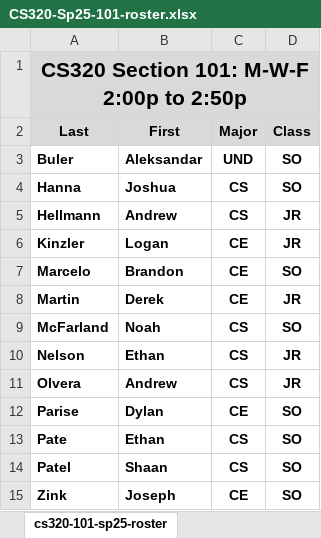
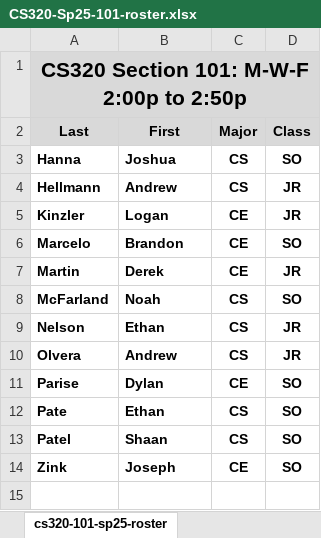
Before and after one commit to ycpcs/cs320-spring2025, an Excel workbook: teams-and-rosters/CS320-Sp25-101-roster.xlsx, sheet cs320-101-sp25-roster, drawn as a sheet; values as stored, in another font and other column widths than the file's, no borders; the diff names each change by its address in the sheet, - before the commit and + after, or states it on an @@ line.

Commit message:
updated rosters

```diff
--- a/teams-and-rosters/CS320-Sp25-101-roster.xlsx (sheet cs320-101-sp25-roster)
+++ b/teams-and-rosters/CS320-Sp25-101-roster.xlsx (sheet cs320-101-sp25-roster)
-row 3: Buler | Aleksandar | UND | SO
```
Also changed, not shown: teams-and-rosters/CS320-Sp25-102-roster.xlsx, 2 other files.
